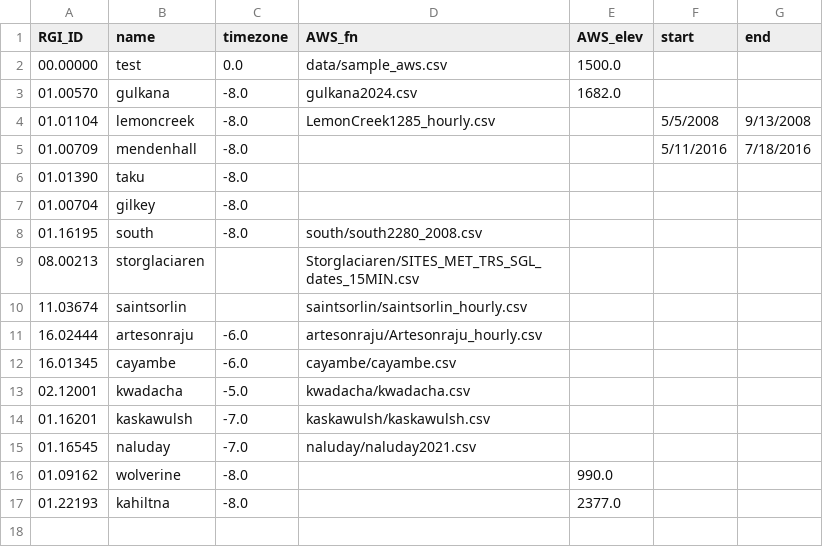
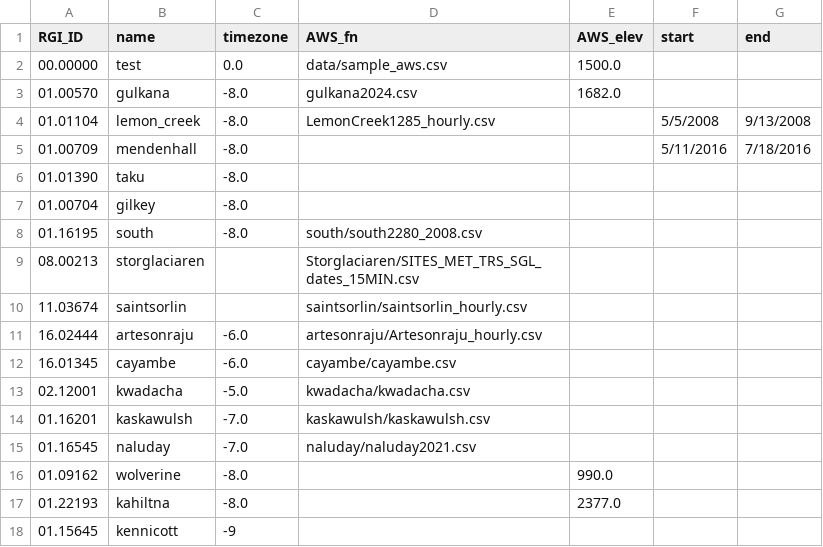
Before and after one commit to clairevwilson/PEBSI, a CSV file: data/glacier_metadata.csv, drawn as a sheet.

```diff
--- a/data/glacier_metadata.csv
+++ b/data/glacier_metadata.csv
@@ -3,3 +3,3 @@ RGI_ID,name,timezone,AWS_fn,AWS_elev,start,end
 01.00570,gulkana,-8.0,gulkana2024.csv,1682.0,,
-01.01104,lemoncreek,-8.0,LemonCreek1285_hourly.csv,,5/5/2008,9/13/2008
+01.01104,lemon_creek,-8.0,LemonCreek1285_hourly.csv,,5/5/2008,9/13/2008
 01.00709,mendenhall,-8.0,,,5/11/2016,7/18/2016
@@ -17 +17,2 @@ RGI_ID,name,timezone,AWS_fn,AWS_elev,start,end
 01.22193,kahiltna,-8.0,,2377.0,,
+01.15645,kennicott,-9,,,,
```
Also changed, not shown: 3 other files.
